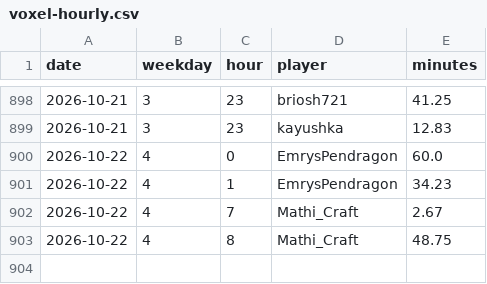
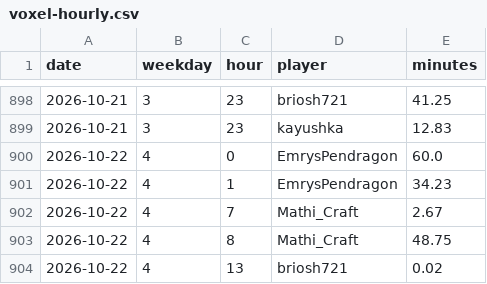
Before and after one commit to mathijsboogaert/Voxel, a CSV file: docs/data/voxel-hourly.csv, drawn as a sheet; only a part is shown, gaps mark what is left out; the diff names each change by its address in the sheet, - before the commit and + after, or states it on an @@ line.

```diff
--- a/docs/data/voxel-hourly.csv
+++ b/docs/data/voxel-hourly.csv
+row 904: 2026-10-22 | 4 | 13 | briosh721 | 0.02
```
Also changed, not shown: docs/data/afk-history.csv, docs/data/voxel-sessions.csv, 3 other files.
